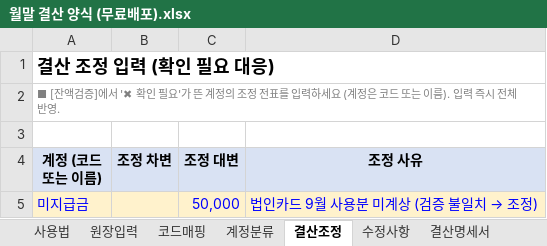
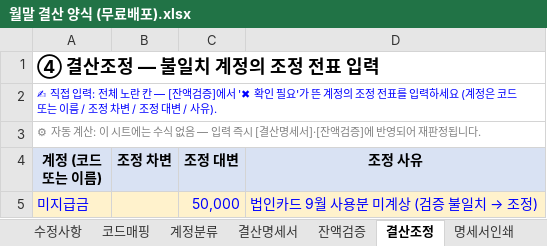
Before and after one commit to goldgarden9620419-maker/mynotes, an Excel workbook: 01-Projects/하루보고 홍보/월말 결산 양식 (무료배포).xlsx, sheet 결산조정, drawn as a sheet; values as stored, in another font and other column widths than the file's, no borders; the diff names each change by its address in the sheet, - before the commit and + after, or states it on an @@ line.

```diff
--- a/01-Projects/하루보고 홍보/월말 결산 양식 (무료배포).xlsx (sheet 결산조정)
+++ b/01-Projects/하루보고 홍보/월말 결산 양식 (무료배포).xlsx (sheet 결산조정)
@@ sheet tab order changed: 수정사항 | 코드매핑 | 계정분류 | 결산명세서 | 잔액검증 | 결산조정 | 명세서인쇄 @@
-A1 (계정 (코드 또는 이름)): 결산 조정 입력 (확인 필요 대응)
+A1 (계정 (코드 또는 이름)): ④ 결산조정 — 불일치 계정의 조정 전표 입력
-A2 (계정 (코드 또는 이름)): ■ [잔액검증]에서 '✖ 확인 필요'가 뜬 계정의 조정 전표를 입력하세요 (계정은 코드 또는 이름). 입력 즉시 전체 반영.
+A2 (계정 (코드 또는 이름)): ✍ 직접 입력: 전체 노란 칸 — [잔액검증]에서 '✖ 확인 필요'가 뜬 계정의 조정 전표를 입력하세요 (계정은 코드 또는 이름 / 조정 차변 / 조정 대변 / 사유).
-A2 text colour: #808080
+A2 text colour: #0000FF
-A3 (계정 (코드 또는 이름)): (empty)
+A3 (계정 (코드 또는 이름)): ⚙ 자동 계산: 이 시트에는 수식 없음 — 입력 즉시 [결산명세서]·[잔액검증]에 반영되어 재판정됩니다.
```
Also changed, not shown: sheet 사용법, sheet 계정분류, sheet 코드매핑, sheet 수정사항, sheet 잔액검증, sheet 결산명세서, 2 more sheets, 1 other file.
